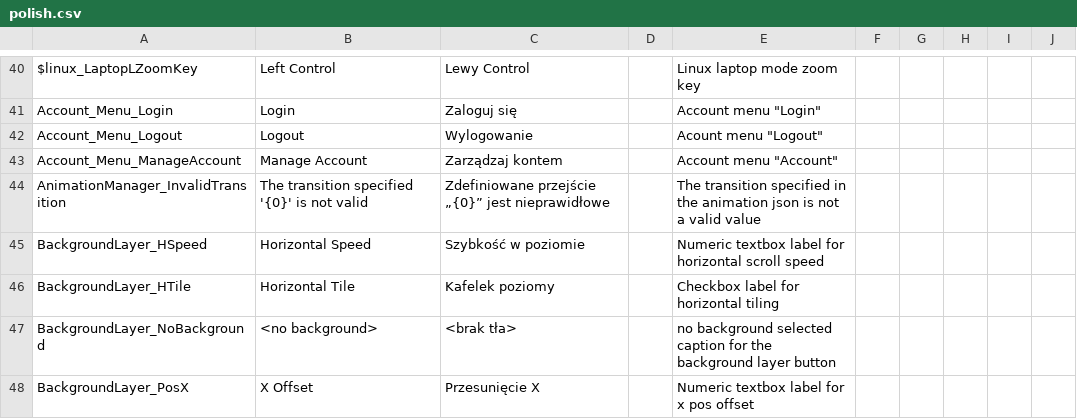
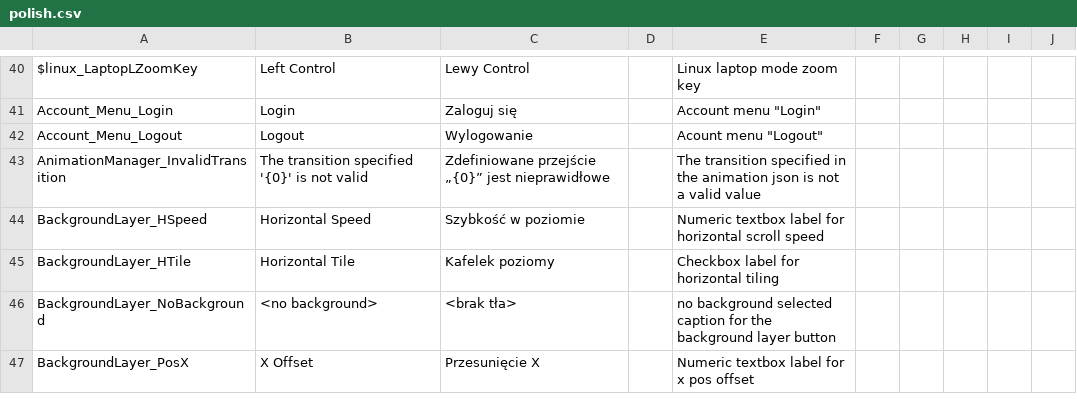
Before and after one commit to gmclan-org/IDE-translation-pl, a CSV file: polish.csv, drawn as a sheet; only a part is shown, gaps mark what is left out; removed rows and columns are numbered as before the commit, all else as after; the diff covers the shown part only; the diff names each change by its address in the sheet, - before the commit and + after, or states it on an @@ line.

Commit message:
Update files from IDE

```diff
--- a/polish.csv
+++ b/polish.csv
-row 43: Account_Menu_ManageAccount | Manage Account | Zarządzaj kontem |  | Account menu "Account"
```
Also changed, not shown: 1 added row and 16 edited cells elsewhere in this file.
